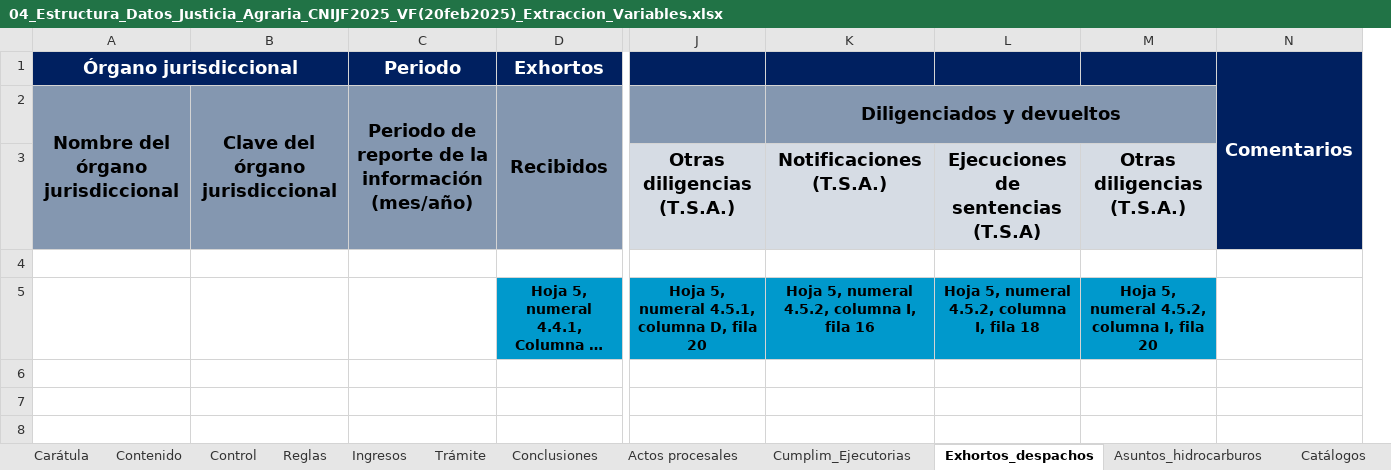
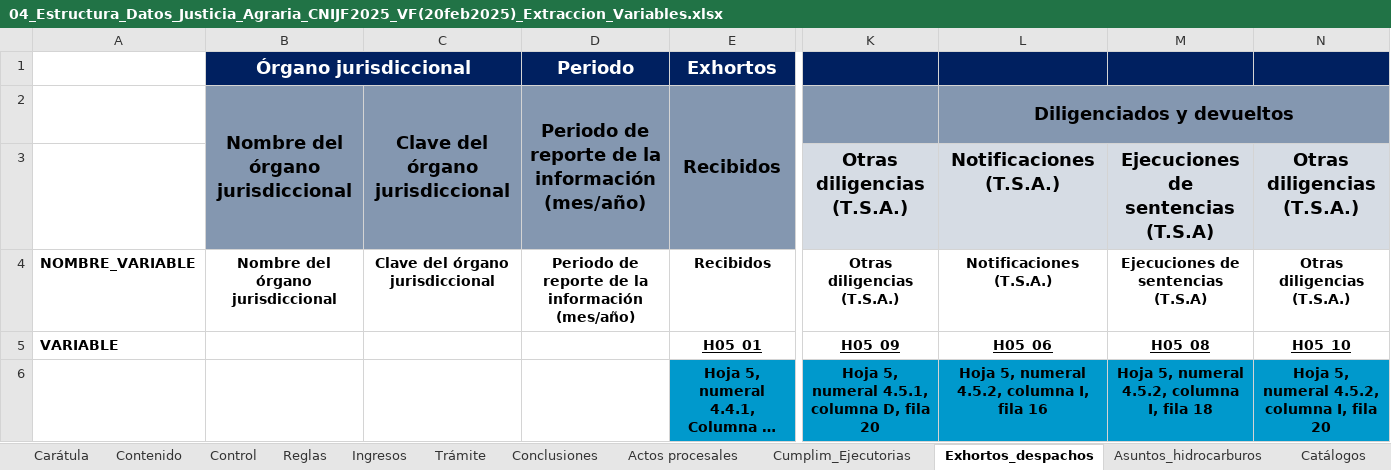
Before and after one commit to fjmd2088/001_Proyectos_R, an Excel workbook: 05_TSA/01_Código_Extracción/02_Estructura_datos/04_Estructura_Datos_Justicia_Agraria_CNIJF2025_VF(20feb2025)_Extraccion_Variables.xlsx, sheet Exhortos_despachos, drawn as a sheet; only a part is shown, gaps mark what is left out; long unchanged cells end in …; values as stored, in another font and other column widths than the file's, no borders; removed rows and columns are numbered as before the commit, all else as after; rows hold the shown columns only; the diff names each change by its address in the sheet, - before the commit and + after, or states it on an @@ line.

Commit message:
05_TSA (CÓDIGO ESTABLE PARA LA EXTRACCIÓN)
Se configura el código para la extracción de la información y se hace el etiquetado respectivo de la ED.

```diff
--- a/05_TSA/01_Código_Extracción/02_Estructura_datos/04_Estructura_Datos_Justicia_Agraria_CNIJF2025_VF(20feb2025)_Extraccion_Variables.xlsx (sheet Exhortos_despachos)
+++ b/05_TSA/01_Código_Extracción/02_Estructura_datos/04_Estructura_Datos_Justicia_Agraria_CNIJF2025_VF(20feb2025)_Extraccion_Variables.xlsx (sheet Exhortos_despachos)
+column A, row 4: NOMBRE_VARIABLE
-column N, row 1: Comentarios
-row 4: (empty)
+row 4: NOMBRE_VARIABLE | Nombre del órgano jurisdiccional | Clave del órgano jurisdiccional | Periodo de reporte de la información (mes/año) | Recibidos | Otras diligencias (T.S.A.) | Notificaciones (T.S.A.) | Ejecuciones de sentencias (T.S.A) | Otras diligencias (T.S.A.)
+row 5: VARIABLE |  |  |  | H05_01 | H05_09 | H05_06 | H05_08 | H05_10
```
Also changed, not shown: sheet Conclusiones, sheet Actos procesales, sheet Asuntos_hidrocarburos, sheet Cumplim_Ejecutorias, sheet Ingresos, 05_TSA/01_Código_Extracción/04_Resultados/Estructura_Datos/HOJA_INGRESOS_ORI_2024.xlsx, 05_TSA/01_Código_Extracción/04_Resultados/Estructura_Datos/HOJA_TRAMITE_ORI_2024.xlsx, 22 other files.
